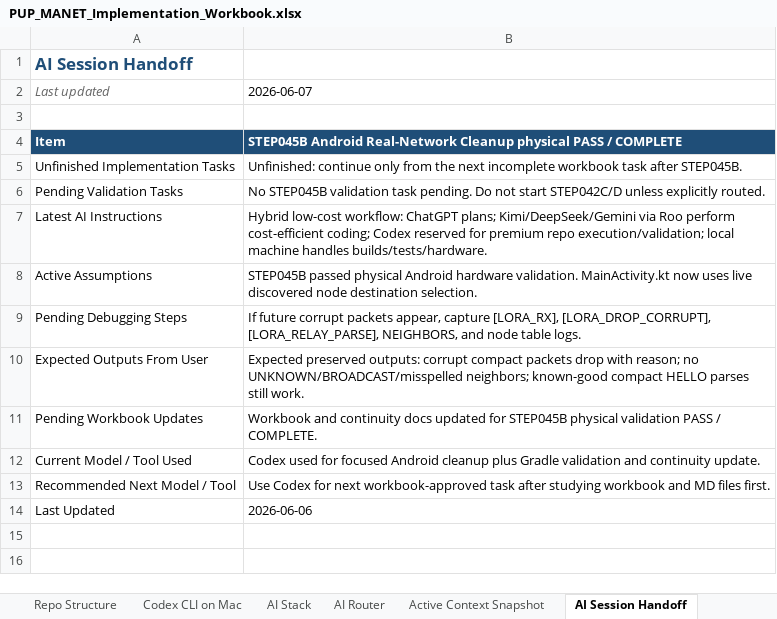
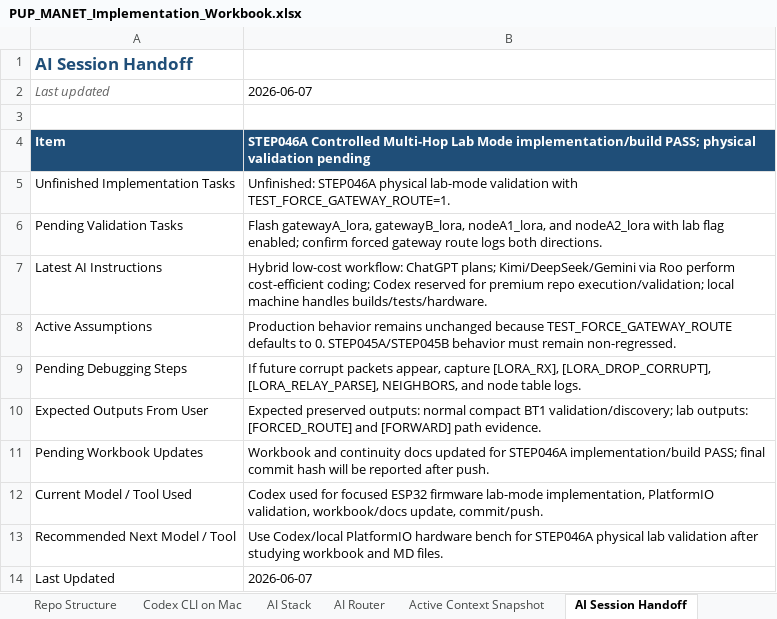
Before and after one commit to pagibetech/pup-manet-emergency-messaging, an Excel workbook: docs/workbook/PUP_MANET_Implementation_Workbook.xlsx, sheet AI Session Handoff, drawn as a sheet; values as stored, in another font and other column widths than the file's, no borders; the diff names each change by its address in the sheet, - before the commit and + after, or states it on an @@ line.

Commit message:
STEP046A controlled multi-hop lab mode

```diff
--- a/docs/workbook/PUP_MANET_Implementation_Workbook.xlsx (sheet AI Session Handoff)
+++ b/docs/workbook/PUP_MANET_Implementation_Workbook.xlsx (sheet AI Session Handoff)
-B4: STEP045B Android Real-Network Cleanup physical PASS / COMPLETE
+B4: STEP046A Controlled Multi-Hop Lab Mode implementation/build PASS; physical validation pending
-B5: Unfinished: continue only from the next incomplete workbook task after STEP045B.
+B5: Unfinished: STEP046A physical lab-mode validation with TEST_FORCE_GATEWAY_ROUTE=1.
-B6: No STEP045B validation task pending. Do not start STEP042C/D unless explicitly routed.
+B6: Flash gatewayA_lora, gatewayB_lora, nodeA1_lora, and nodeA2_lora with lab flag enabled; confirm forced gateway route logs both directions.
-B8: STEP045B passed physical Android hardware validation. MainActivity.kt now uses live discovered node destination selection.
+B8: Production behavior remains unchanged because TEST_FORCE_GATEWAY_ROUTE defaults to 0. STEP045A/STEP045B behavior must remain non-regressed.
-B10: …preserved outputs: corrupt compact packets drop with reason; no UNKNOWN/BROADCAST/misspelled neighbors; known-good compact HELLO parses still work.
+B10: …preserved outputs: normal compact BT1 validation/discovery; lab outputs: [FORCED_ROUTE] and [FORWARD] path evidence.
-B11: …updated for STEP045B physical validation PASS / COMPLETE.
+B11: …updated for STEP046A implementation/build PASS; final commit hash will be reported after push.
-B12: …for focused Android cleanup plus Gradle validation and continuity update.
+B12: …for focused ESP32 firmware lab-mode implementation, PlatformIO validation, workbook/docs update, commit/push.
-B13: Use Codex for next workbook-approved task after studying workbook and MD files first.
+B13: Use Codex/local PlatformIO hardware bench for STEP046A physical lab validation after studying workbook and MD files.
-B14: 2026-06-06
+B14: 2026-06-07
```
Also changed, not shown: sheet Active Context Snapshot, sheet Build Validation Matrix, sheet Detailed Steps, sheet Codex Task Log, sheet AI Model Routing Log, sheet Progress Tracker, 2 more sheets, 5 other files.
